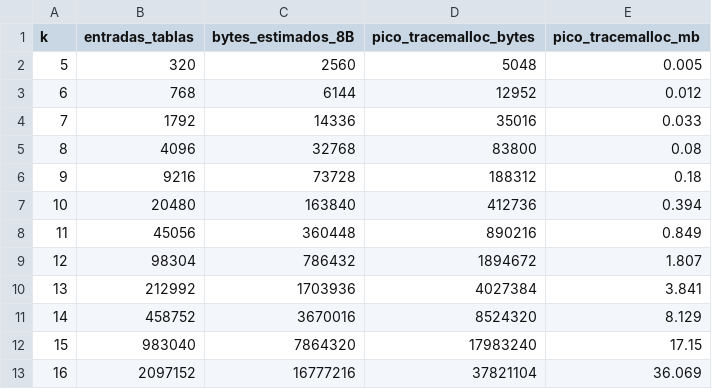
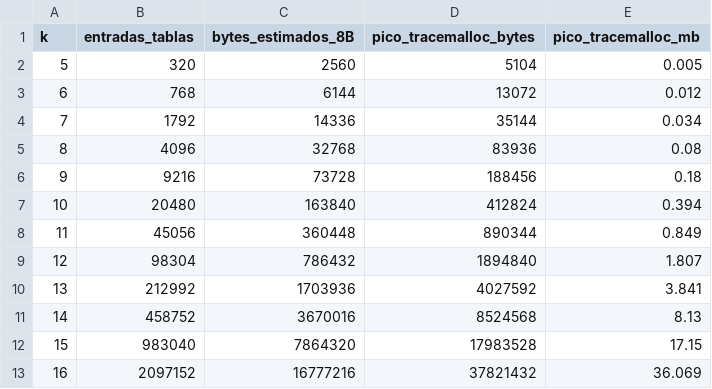
Before and after one commit to William19D/Grafos-Quindio, a CSV file: resultados/r4_memoria.csv, drawn as a sheet.

```diff
--- a/resultados/r4_memoria.csv
+++ b/resultados/r4_memoria.csv
@@ -1,13 +1,13 @@
 k,entradas_tablas,bytes_estimados_8B,pico_tracemalloc_bytes,pico_tracemalloc_mb
-5,320,2560,5048,0.005
-6,768,6144,12952,0.012
-7,1792,14336,35016,0.033
-8,4096,32768,83800,0.08
-9,9216,73728,188312,0.18
-10,20480,163840,412736,0.394
-11,45056,360448,890216,0.849
-12,98304,786432,1894672,1.807
-13,212992,1703936,4027384,3.841
-14,458752,3670016,8524320,8.129
-15,983040,7864320,17983240,17.15
-16,2097152,16777216,37821104,36.069
+5,320,2560,5104,0.005
+6,768,6144,13072,0.012
+7,1792,14336,35144,0.034
+8,4096,32768,83936,0.08
+9,9216,73728,188456,0.18
+10,20480,163840,412824,0.394
+11,45056,360448,890344,0.849
+12,98304,786432,1894840,1.807
+13,212992,1703936,4027592,3.841
+14,458752,3670016,8524568,8.13
+15,983040,7864320,17983528,17.15
+16,2097152,16777216,37821432,36.069
```
Also changed, not shown: resultados/r4_calidad_detalle.csv, resultados/r4_exactos.csv, 2 other files.
